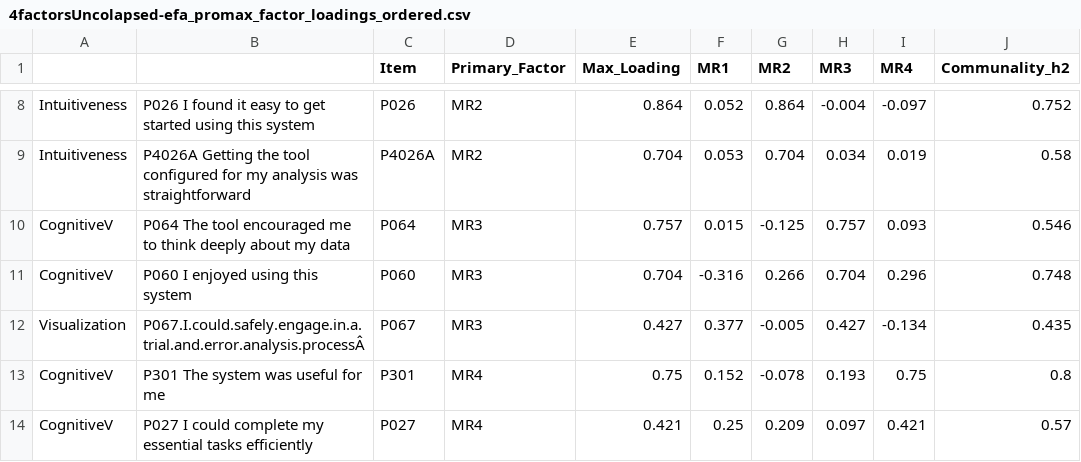
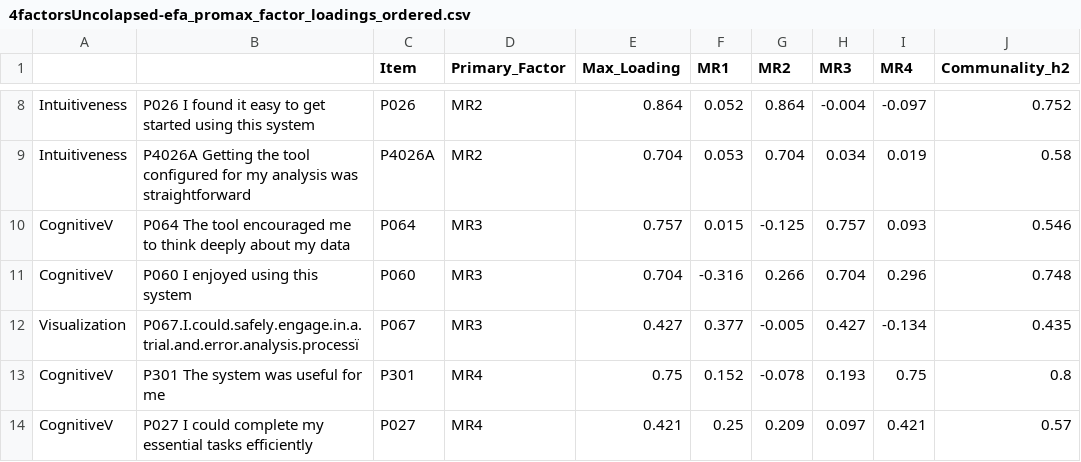
Before and after one commit to elianevictorelli/UXValidation, a CSV file: Reproduce4 - Factor analysis - parallel screeplot/260826Data_AnalysisUXVisUncollapsed-NoSUS-4 factors/4factorsUncolapsed-efa_promax_factor_loadings_ordered.csv, drawn as a sheet; only a part is shown, gaps mark what is left out; the diff names each change by its address in the sheet, - before the commit and + after, or states it on an @@ line.

Commit message:
Uncolapsed UX Vis - 3 factors

```diff
--- a/Reproduce4 - Factor analysis - parallel screeplot/260826Data_AnalysisUXVisUncollapsed-NoSUS-4 factors/4factorsUncolapsed-efa_promax_factor_loadings_ordered.csv
+++ b/Reproduce4 - Factor analysis - parallel screeplot/260826Data_AnalysisUXVisUncollapsed-NoSUS-4 factors/4factorsUncolapsed-efa_promax_factor_loadings_ordered.csv
-B12: P067.I.could.safely.engage.in.a.trial.and.error.analysis.processÂ
+B12: P067.I.could.safely.engage.in.a.trial.and.error.analysis.processï
```
Also changed, not shown: 7 other files.
